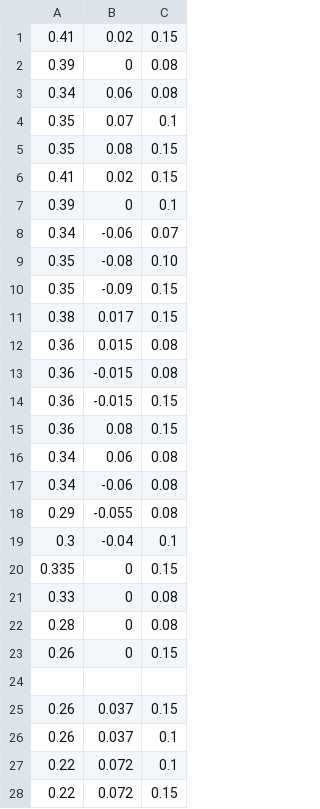
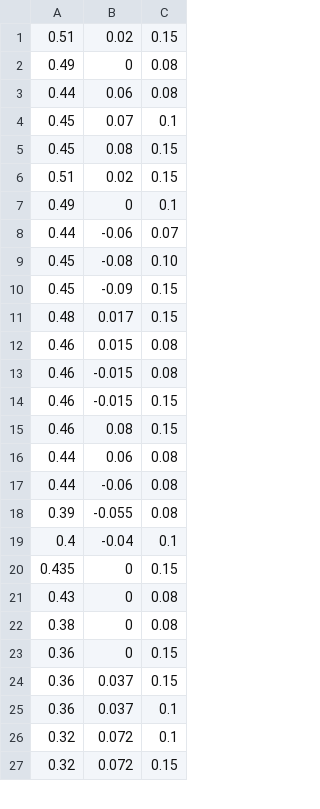
Before and after one commit to RobotDesign3-Team2/crane_x7_ros_modified_by_group2, a CSV file: crane_x7_examples/scripts/MOJI/MOJIver2/REIWA.csv, drawn as a sheet; only a part is shown; the diff covers the shown part only.

Commit message:
実機調整ver1

```diff
--- a/crane_x7_examples/scripts/MOJI/MOJIver2/REIWA.csv
+++ b/crane_x7_examples/scripts/MOJI/MOJIver2/REIWA.csv
@@ -1,28 +1,27 @@
-0.41,0.02,0.15
-0.39,0,0.08
-0.34,0.06,0.08
-0.35,0.07,0.1
-0.35,0.08,0.15
-0.41,0.02,0.15
-0.39,0,0.1
-0.34,-0.06,0.07
-0.35,-0.08,0.10
-0.35,-0.09,0.15
-0.38,0.017,0.15
-0.36,0.015,0.08
-0.36,-0.015,0.08
-0.36,-0.015,0.15
-0.36,0.08,0.15
-0.34,0.06,0.08
-0.34,-0.06,0.08
-0.29,-0.055,0.08
-0.3,-0.04,0.1
-0.335,0,0.15
-0.33,0,0.08
-0.28,0,0.08
-0.26,0,0.15
-
-0.26,0.037,0.15
-0.26,0.037,0.1
-0.22,0.072,0.1
-0.22,0.072,0.15
+0.51,0.02,0.15
+0.49,0,0.08
+0.44,0.06,0.08
+0.45,0.07,0.1
+0.45,0.08,0.15
+0.51,0.02,0.15
+0.49,0,0.1
+0.44,-0.06,0.07
+0.45,-0.08,0.10
+0.45,-0.09,0.15
+0.48,0.017,0.15
+0.46,0.015,0.08
+0.46,-0.015,0.08
+0.46,-0.015,0.15
+0.46,0.08,0.15
+0.44,0.06,0.08
+0.44,-0.06,0.08
+0.39,-0.055,0.08
+0.4,-0.04,0.1
+0.435,0,0.15
+0.43,0,0.08
+0.38,0,0.08
+0.36,0,0.15
+0.36,0.037,0.15
+0.36,0.037,0.1
+0.32,0.072,0.1
+0.32,0.072,0.15
```
Also changed, not shown: 2 added rows, 3 removed rows, 1 moved row and 27 edited cells elsewhere in this file.
